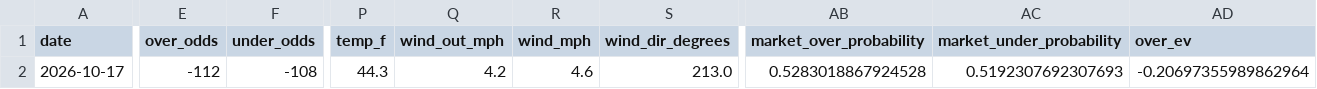
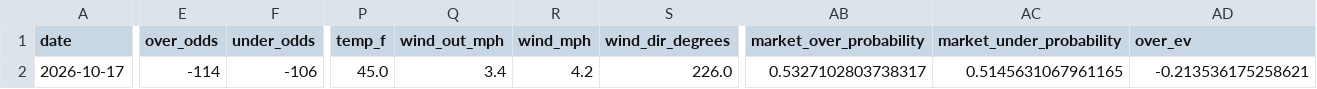
Before and after one commit to Jackstein0/atsrecipts-live-model, a CSV file: atsrecipts-upload-ready/data/processed/today_results_model_b.csv, drawn as a sheet; only a part is shown, gaps mark what is left out; the diff covers the shown part only; the diff names each change by its address in the sheet, - before the commit and + after, or states it on an @@ line.

```diff
--- a/atsrecipts-upload-ready/data/processed/today_results_model_b.csv
+++ b/atsrecipts-upload-ready/data/processed/today_results_model_b.csv
-E2 (over_odds): -112
+E2 (over_odds): -114
-F2 (under_odds): -108
+F2 (under_odds): -106
-P2 (temp_f): 44.3
+P2 (temp_f): 45.0
-Q2 (wind_out_mph): 4.2
+Q2 (wind_out_mph): 3.4
-R2 (wind_mph): 4.6
+R2 (wind_mph): 4.2
-S2 (wind_dir_degrees): 213.0
+S2 (wind_dir_degrees): 226.0
-AB2 (market_over_probability): 0.5283018867924528
+AB2 (market_over_probability): 0.5327102803738317
-AC2 (market_under_probability): 0.5192307692307693
+AC2 (market_under_probability): 0.5145631067961165
-AD2 (over_ev): -0.20697355989862964
+AD2 (over_ev): -0.213536175258621
```
Also changed, not shown: 2 edited cells elsewhere in this file, atsrecipts-upload-ready/data/processed/pick_tracker.csv, atsrecipts-upload-ready/data/processed/pick_tracker_model_b.csv, 10 other files.
